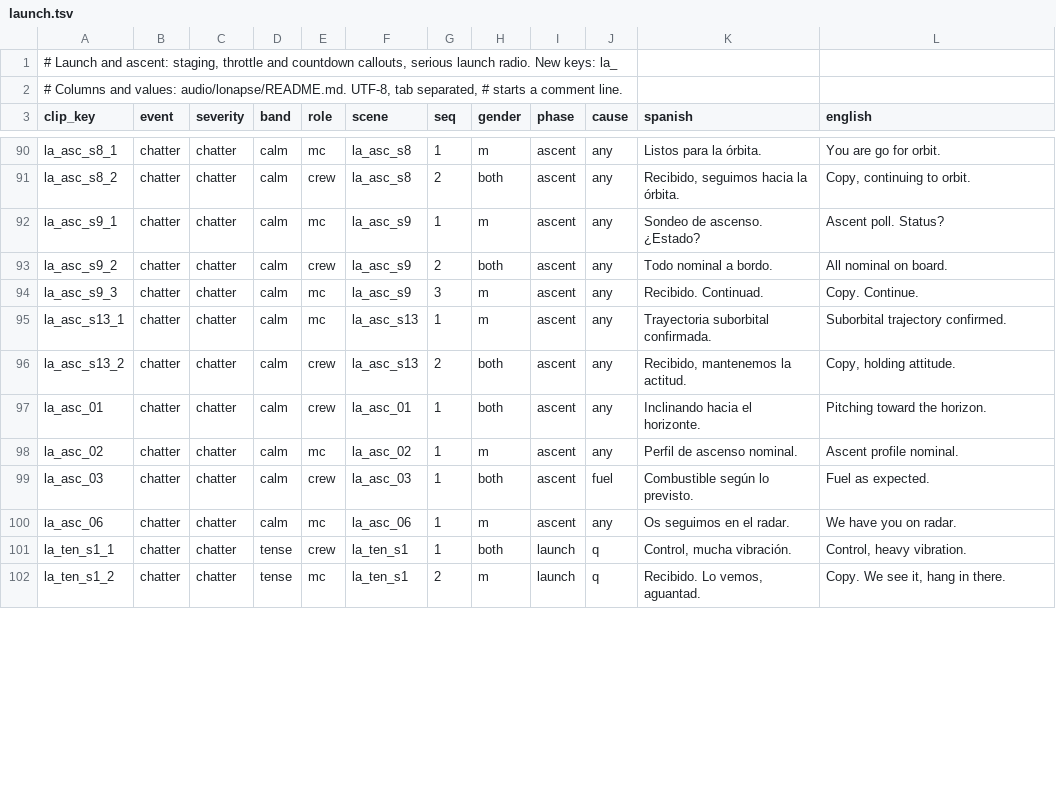
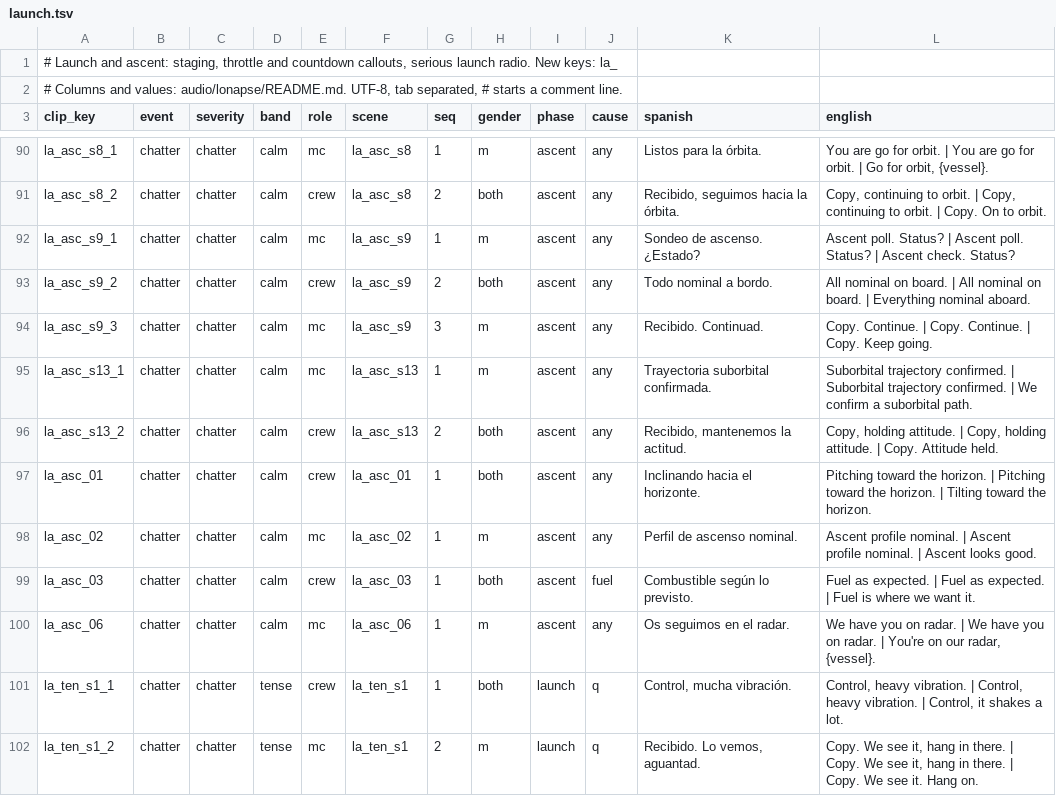
Before and after one commit to D3rpyy/KSP-Lonapse, a TSV file: audio/lonapse/phrases/launch.tsv, drawn as a sheet; only a part is shown, gaps mark what is left out; the diff covers the shown part only; the diff names each change by its address in the sheet, - before the commit and + after, or states it on an @@ line.

```diff
--- a/audio/lonapse/phrases/launch.tsv
+++ b/audio/lonapse/phrases/launch.tsv
-L90 (english): …for orbit.
+L90 (english): …for orbit. | You are go for orbit. | Go for orbit, {vessel}.
-L91 (english): …to orbit.
+L91 (english): …to orbit. | Copy, continuing to orbit. | Copy. On to orbit.
-L92 (english): Ascent poll. Status?
+L92 (english): Ascent poll. Status? | Ascent poll. Status? | Ascent check. Status?
-L93 (english): …on board.
+L93 (english): …on board. | All nominal on board. | Everything nominal aboard.
-L94 (english): Copy. Continue.
+L94 (english): Copy. Continue. | Copy. Continue. | Copy. Keep going.
-L95 (english): …trajectory confirmed.
+L95 (english): …trajectory confirmed. | Suborbital trajectory confirmed. | We confirm a suborbital path.
-L96 (english): …holding attitude.
+L96 (english): …holding attitude. | Copy, holding attitude. | Copy. Attitude held.
-L97 (english): …the horizon.
+L97 (english): …the horizon. | Pitching toward the horizon. | Tilting toward the horizon.
-L98 (english): …profile nominal.
+L98 (english): …profile nominal. | Ascent profile nominal. | Ascent looks good.
-L99 (english): Fuel as expected.
+L99 (english): Fuel as expected. | Fuel as expected. | Fuel is where we want it.
-L100 (english): …on radar.
+L100 (english): …on radar. | We have you on radar. | You're on our radar, {vessel}.
-L101 (english): …heavy vibration.
+L101 (english): …heavy vibration. | Control, heavy vibration. | Control, it shakes a lot.
-L102 (english): …in there.
+L102 (english): …in there. | Copy. We see it, hang in there. | Copy. We see it. Hang on.
```
Also changed, not shown: 88 edited cells elsewhere in this file.
